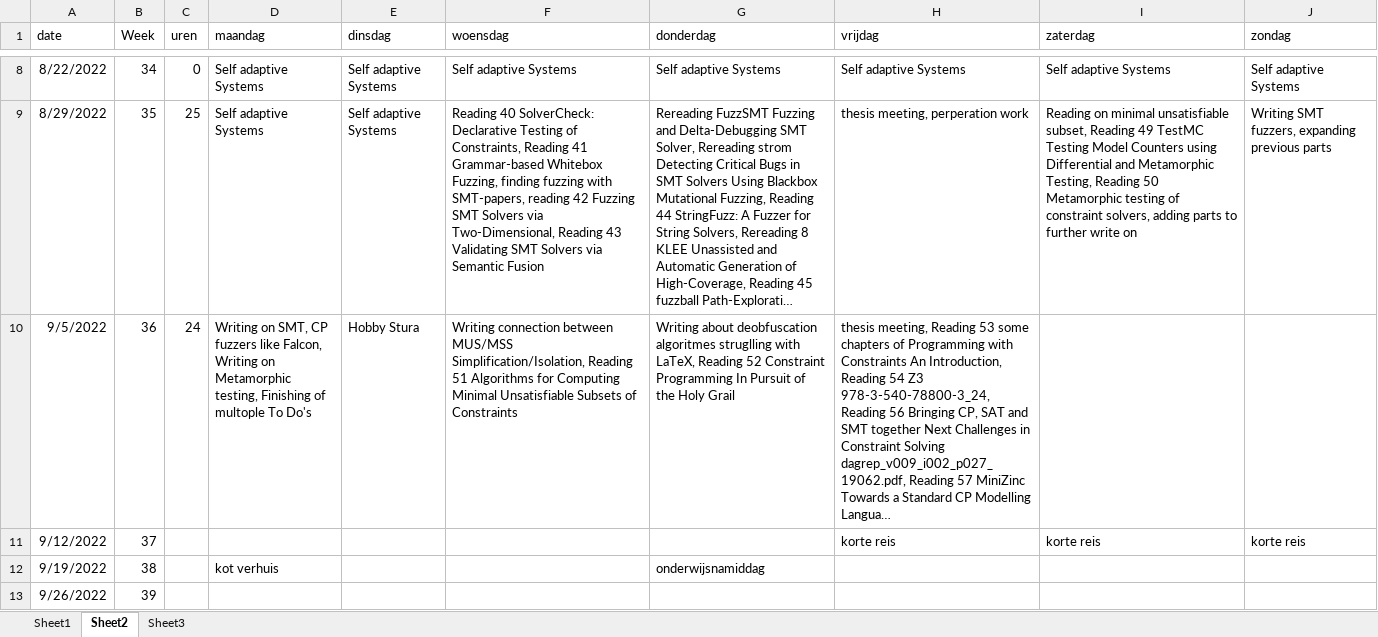
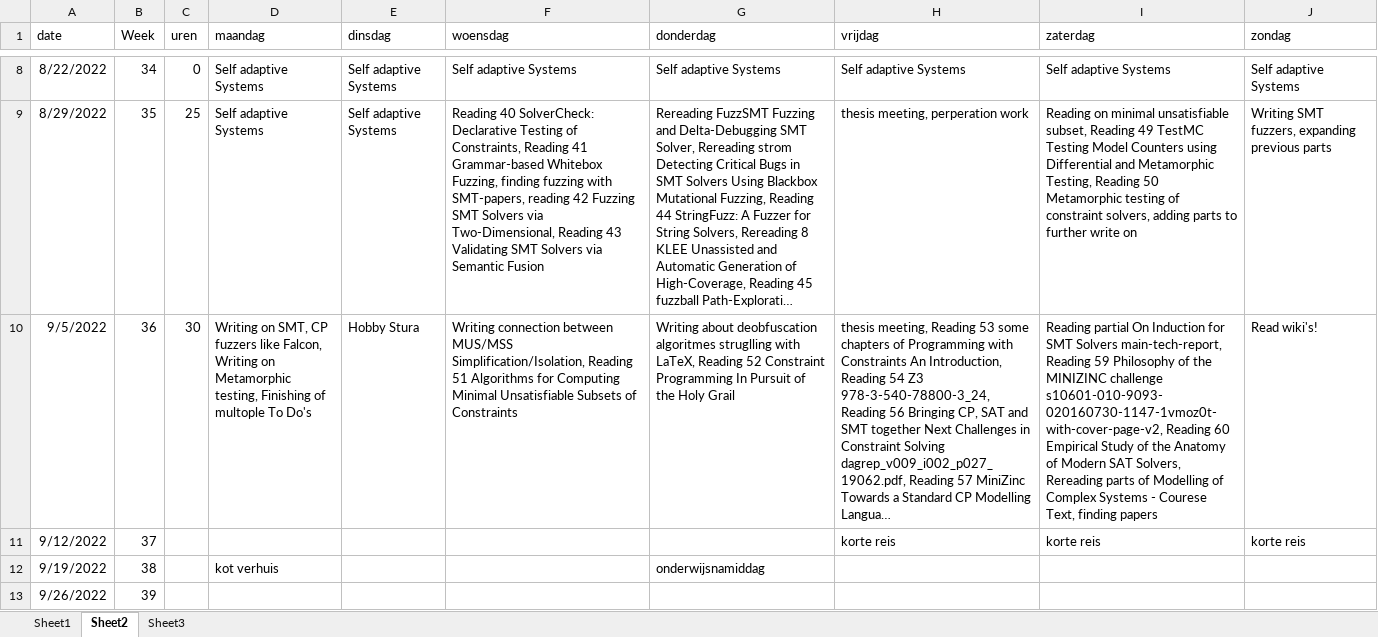
Before and after one commit to rubenkindt/Masterproef-paper-RubenKindt, an Excel workbook: Timesheet.xlsx, sheet Sheet2, drawn as a sheet; only a part is shown, gaps mark what is left out; long unchanged cells end in …; values as stored, in another font and other column widths than the file's, no borders; the diff names each change by its address in the sheet, - before the commit and + after, or states it on an @@ line.

```diff
--- a/Timesheet.xlsx (sheet Sheet2)
+++ b/Timesheet.xlsx (sheet Sheet2)
-C10 (uren): 24
+C10 (uren): 30
-I10 (zaterdag): (empty)
+I10 (zaterdag): Reading partial On Induction for SMT Solvers main-tech-report, Reading 59 Philosophy of the MINIZINC challenge s10601-010-9093-020160730-1147-1vmoz0t-with-cover-page-v2, Reading 60 Empirical Study of the Anatomy of Modern SAT Solvers, Rereading parts of Modelling of Complex Systems - Courese Text, finding papers
-J10 (zondag): (empty)
+J10 (zondag): Read wiki's!
```
Also changed, not shown: sheet Sheet1, charts or pictures, 9 other files.
